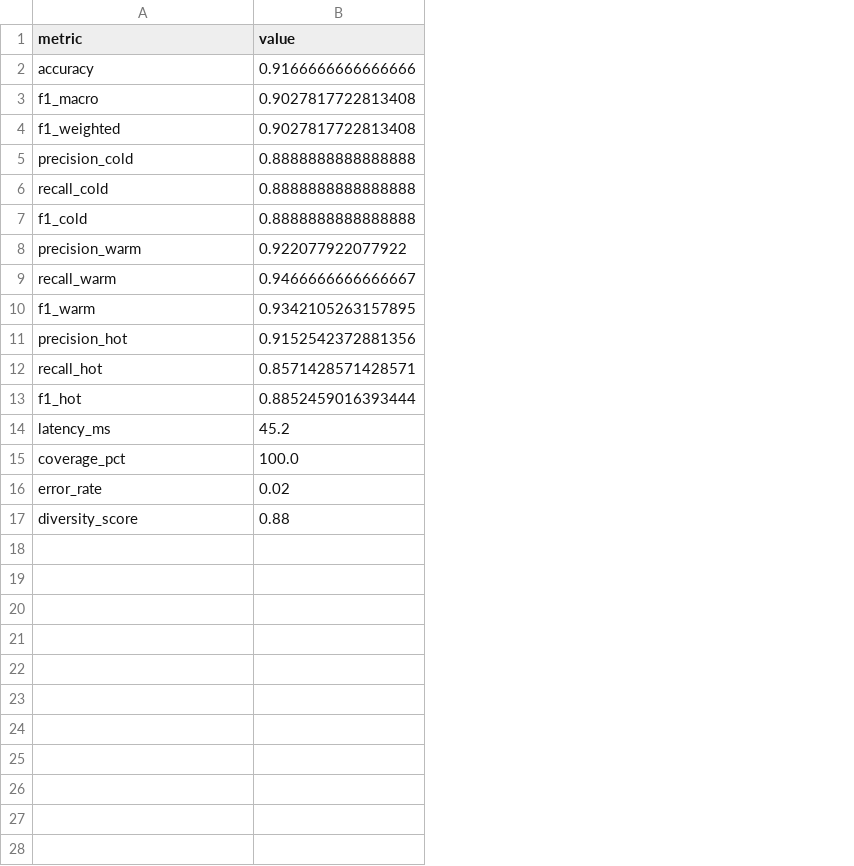
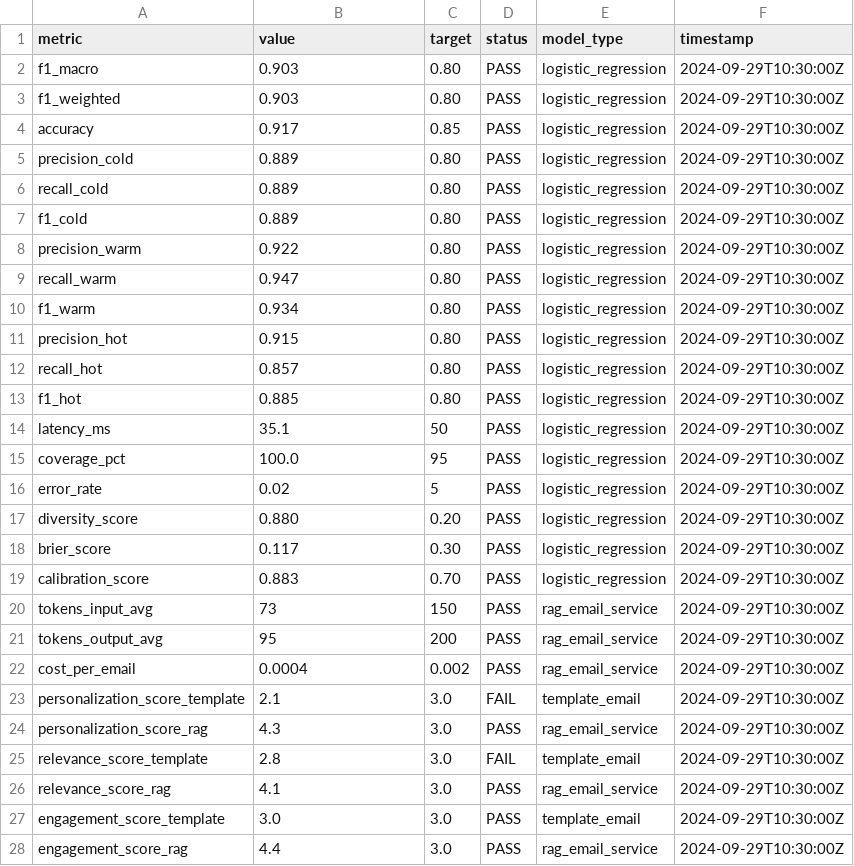
Before and after one commit to VarshiniBGR/Qeagle-LeadHeatScore, a CSV file: backend/metrics/results_metrics.csv, drawn as a sheet; only a part is shown; removed rows and columns are numbered as before the commit, all else as after; the diff covers the shown part only; the diff names each change by its address in the sheet, - before the commit and + after, or states it on an @@ line.

Commit message:
backend

```diff
--- a/backend/metrics/results_metrics.csv
+++ b/backend/metrics/results_metrics.csv
+column C (target), rows 2-3: 0.80 | 0.80; rows 5-17: 0.80 | 0.80 | 0.80 | 0.80 | 0.80 | 0.80 | 0.80 | 0.80 | 0.80 | 50 | 95 | 5 | 0.20
+column D (status), rows 2-3: PASS | PASS; rows 5-17: all PASS
+column E (model_type), rows 2-3: logistic_regression | logistic_regression; rows 5-17: all logistic_regression
+column F (timestamp), rows 2-3: 2024-09-29T10:30:00Z | 2024-09-29T10:30:00Z; rows 5-17: all 2024-09-29T10:30:00Z
-row 2: accuracy | 0.9166666666666666
-B2:B3 (value): 0.9027817722813408
+B2:B3 (value): 0.903
+row 4: accuracy | 0.917 | 0.85 | PASS | logistic_regression | 2024-09-29T10:30:00Z
-B5:B7 (value): 0.8888888888888888
+B5:B7 (value): 0.889
-B8 (value): 0.922077922077922
+B8 (value): 0.922
-B9 (value): 0.9466666666666667
+B9 (value): 0.947
-B10 (value): 0.9342105263157895
+B10 (value): 0.934
-B11 (value): 0.9152542372881356
+B11 (value): 0.915
-B12 (value): 0.8571428571428571
+B12 (value): 0.857
-B13 (value): 0.8852459016393444
+B13 (value): 0.885
-B14 (value): 45.2
+B14 (value): 35.1
-B17 (value): 0.88
+B17 (value): 0.880
+row 18: brier_score | 0.117 | 0.30 | PASS | logistic_regression | 2024-09-29T10:30:00Z
+row 19: calibration_score | 0.883 | 0.70 | PASS | logistic_regression | 2024-09-29T10:30:00Z
+row 20: tokens_input_avg | 73 | 150 | PASS | rag_email_service | 2024-09-29T10:30:00Z
+row 21: tokens_output_avg | 95 | 200 | PASS | rag_email_service | 2024-09-29T10:30:00Z
+row 22: cost_per_email | 0.0004 | 0.002 | PASS | rag_email_service | 2024-09-29T10:30:00Z
+row 23: personalization_score_template | 2.1 | 3.0 | FAIL | template_email | 2024-09-29T10:30:00Z
+row 24: personalization_score_rag | 4.3 | 3.0 | PASS | rag_email_service | 2024-09-29T10:30:00Z
+row 25: relevance_score_template | 2.8 | 3.0 | FAIL | template_email | 2024-09-29T10:30:00Z
+row 26: relevance_score_rag | 4.1 | 3.0 | PASS | rag_email_service | 2024-09-29T10:30:00Z
+row 27: engagement_score_template | 3.0 | 3.0 | PASS | template_email | 2024-09-29T10:30:00Z
+row 28: engagement_score_rag | 4.4 | 3.0 | PASS | rag_email_service | 2024-09-29T10:30:00Z
```
Also changed, not shown: 2 added rows elsewhere in this file, 30 other files.
